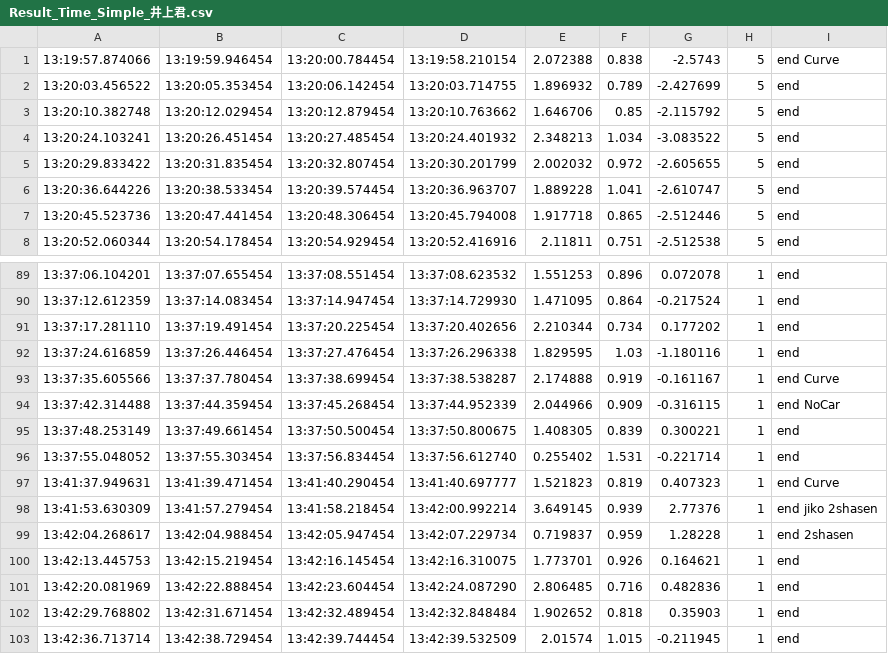
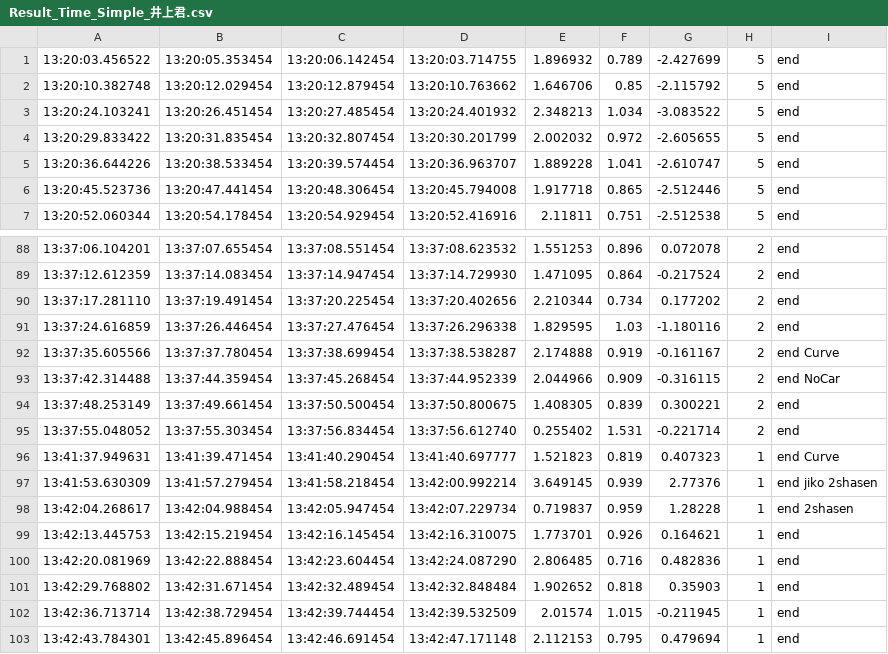
Before and after one commit to twajp/GraduationThesis, a CSV file: data/post-processed/20231116-1 井上くん/Result_Time_Simple_井上君.csv, drawn as a sheet; only a part is shown, gaps mark what is left out; the shorter side is filled out with more unchanged rows; the diff covers the shown part only.

```diff
--- a/data/post-processed/20231116-1 井上くん/Result_Time_Simple_井上君.csv
+++ b/data/post-processed/20231116-1 井上くん/Result_Time_Simple_井上君.csv
@@ -1,2 +1 @@
-13:19:57.874066,13:19:59.946454,13:20:00.784454,13:19:58.210154,2.072388,0.838,-2.5743,5,end Curve
 13:20:03.456522,13:20:05.353454,13:20:06.142454,13:20:03.714755,1.896932,0.789,-2.427699,5,end
@@ -89,9 +88,9 @@
-13:37:06.104201,13:37:07.655454,13:37:08.551454,13:37:08.623532,1.551253,0.896,0.072078,1,end
-13:37:12.612359,13:37:14.083454,13:37:14.947454,13:37:14.729930,1.471095,0.864,-0.217524,1,end
-13:37:17.281110,13:37:19.491454,13:37:20.225454,13:37:20.402656,2.210344,0.734,0.177202,1,end
-13:37:24.616859,13:37:26.446454,13:37:27.476454,13:37:26.296338,1.829595,1.03,-1.180116,1,end
-13:37:35.605566,13:37:37.780454,13:37:38.699454,13:37:38.538287,2.174888,0.919,-0.161167,1,end Curve
-13:37:42.314488,13:37:44.359454,13:37:45.268454,13:37:44.952339,2.044966,0.909,-0.316115,1,end NoCar
-13:37:48.253149,13:37:49.661454,13:37:50.500454,13:37:50.800675,1.408305,0.839,0.300221,1,end
-13:37:55.048052,13:37:55.303454,13:37:56.834454,13:37:56.612740,0.255402,1.531,-0.221714,1,end
+13:37:06.104201,13:37:07.655454,13:37:08.551454,13:37:08.623532,1.551253,0.896,0.072078,2,end
+13:37:12.612359,13:37:14.083454,13:37:14.947454,13:37:14.729930,1.471095,0.864,-0.217524,2,end
+13:37:17.281110,13:37:19.491454,13:37:20.225454,13:37:20.402656,2.210344,0.734,0.177202,2,end
+13:37:24.616859,13:37:26.446454,13:37:27.476454,13:37:26.296338,1.829595,1.03,-1.180116,2,end
+13:37:35.605566,13:37:37.780454,13:37:38.699454,13:37:38.538287,2.174888,0.919,-0.161167,2,end Curve
+13:37:42.314488,13:37:44.359454,13:37:45.268454,13:37:44.952339,2.044966,0.909,-0.316115,2,end NoCar
+13:37:48.253149,13:37:49.661454,13:37:50.500454,13:37:50.800675,1.408305,0.839,0.300221,2,end
+13:37:55.048052,13:37:55.303454,13:37:56.834454,13:37:56.612740,0.255402,1.531,-0.221714,2,end
 13:41:37.949631,13:41:39.471454,13:41:40.290454,13:41:40.697777,1.521823,0.819,0.407323,1,end Curve
```
Also changed, not shown: 28 edited cells elsewhere in this file, data/post-processed/20231109-1 北村さん/ExData_20231109-1_北村さん_aclog.csv, data/post-processed/20231109-1 北村さん/Result_Time_Simple_北村さん.csv, 19 other files.
